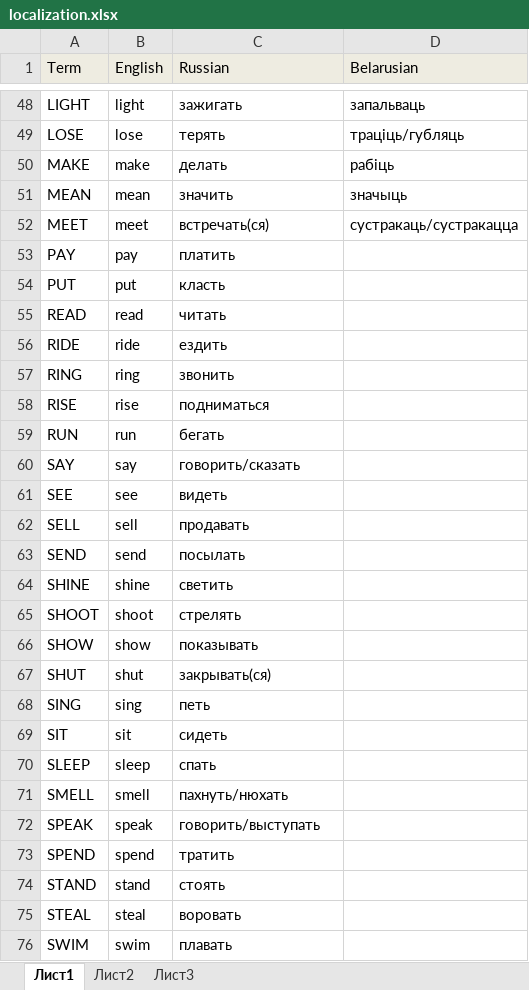
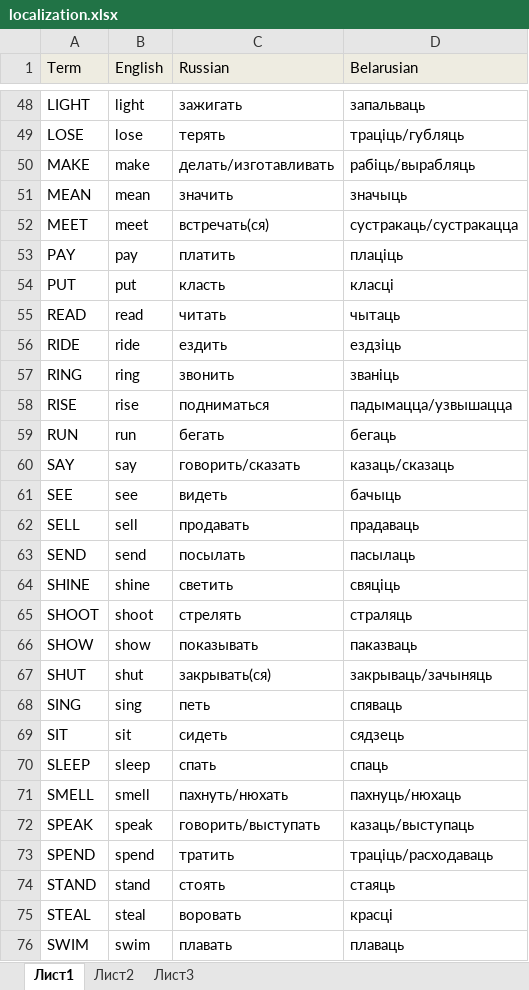
Before and after one commit to ivan-zinchanka-dev/IrregularVerbs, an Excel workbook: IrregularVerbs/Resources/localization.xlsx, sheet Лист1, drawn as a sheet; only a part is shown, gaps mark what is left out; values as stored, in another font and other column widths than the file's, no borders; the diff covers the shown part only; the diff names each change by its address in the sheet, - before the commit and + after, or states it on an @@ line.

Commit message:
feat: translations

```diff
--- a/IrregularVerbs/Resources/localization.xlsx (sheet Лист1)
+++ b/IrregularVerbs/Resources/localization.xlsx (sheet Лист1)
-C50 (Russian): делать
+C50 (Russian): делать/изготавливать
-D50 (Belarusian): рабіць
+D50 (Belarusian): рабіць/вырабляць
-D53 (Belarusian): (empty)
+D53 (Belarusian): плаціць
-D54 (Belarusian): (empty)
+D54 (Belarusian): класці
-D55 (Belarusian): (empty)
+D55 (Belarusian): чытаць
-D56 (Belarusian): (empty)
+D56 (Belarusian): ездзіць
-D57 (Belarusian): (empty)
+D57 (Belarusian): званіць
-D58 (Belarusian): (empty)
+D58 (Belarusian): падымацца/узвышацца
-D59 (Belarusian): (empty)
+D59 (Belarusian): бегаць
-D60 (Belarusian): (empty)
+D60 (Belarusian): казаць/сказаць
-D61 (Belarusian): (empty)
+D61 (Belarusian): бачыць
-D62 (Belarusian): (empty)
+D62 (Belarusian): прадаваць
-D63 (Belarusian): (empty)
+D63 (Belarusian): пасылаць
-D64 (Belarusian): (empty)
+D64 (Belarusian): свяціць
-D65 (Belarusian): (empty)
+D65 (Belarusian): страляць
-D66 (Belarusian): (empty)
+D66 (Belarusian): паказваць
-D67 (Belarusian): (empty)
+D67 (Belarusian): закрываць/зачыняць
-D68 (Belarusian): (empty)
+D68 (Belarusian): спяваць
-D69 (Belarusian): (empty)
+D69 (Belarusian): сядзець
-D70 (Belarusian): (empty)
+D70 (Belarusian): спаць
-D71 (Belarusian): (empty)
+D71 (Belarusian): пахнуць/нюхаць
-D72 (Belarusian): (empty)
+D72 (Belarusian): казаць/выступаць
-D73 (Belarusian): (empty)
+D73 (Belarusian): траціць/расходаваць
-D74 (Belarusian): (empty)
+D74 (Belarusian): стаяць
-D75 (Belarusian): (empty)
+D75 (Belarusian): красці
-D76 (Belarusian): (empty)
+D76 (Belarusian): плаваць
```
Also changed, not shown: 13 edited cells elsewhere in this sheet.
